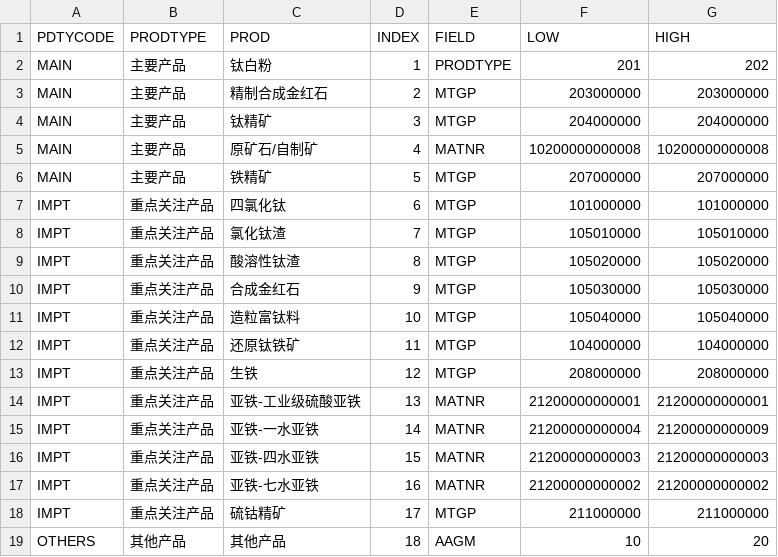
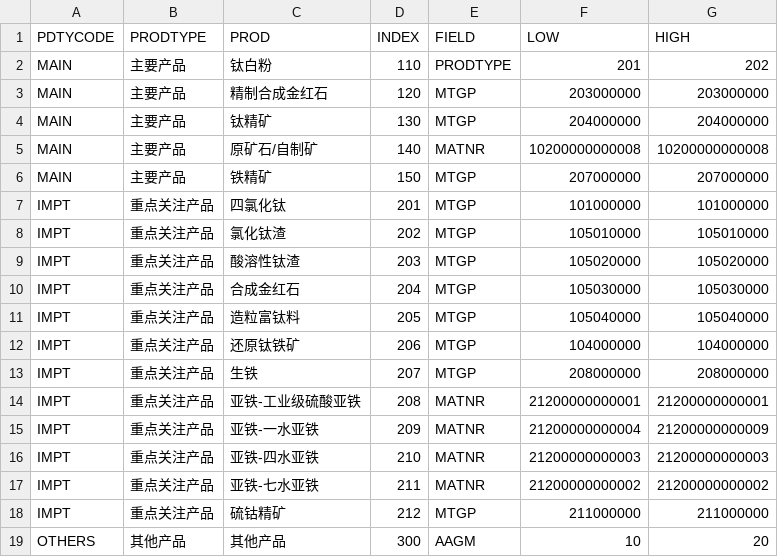
Before and after one commit to TangDunKe/DWH, a CSV file: db/src/DataLoads/ProductType.csv, drawn as a sheet.

```diff
--- a/db/src/DataLoads/ProductType.csv
+++ b/db/src/DataLoads/ProductType.csv
@@ -1,19 +1,19 @@
 PDTYCODE,PRODTYPE,PROD,INDEX,FIELD,LOW,HIGH
-MAIN,主要产品,钛白粉,1,PRODTYPE,201,202
-MAIN,主要产品,精制合成金红石,2,MTGP,203000000,203000000
-MAIN,主要产品,钛精矿,3,MTGP,204000000,204000000
-MAIN,主要产品,原矿石/自制矿,4,MATNR,10200000000008,10200000000008
-MAIN,主要产品,铁精矿,5,MTGP,207000000,207000000
-IMPT,重点关注产品,四氯化钛,6,MTGP,101000000,101000000
-IMPT,重点关注产品,氯化钛渣,7,MTGP,105010000,105010000
-IMPT,重点关注产品,酸溶性钛渣,8,MTGP,105020000,105020000
-IMPT,重点关注产品,合成金红石,9,MTGP,105030000,105030000
-IMPT,重点关注产品,造粒富钛料,10,MTGP,105040000,105040000
-IMPT,重点关注产品,还原钛铁矿,11,MTGP,104000000,104000000
-IMPT,重点关注产品,生铁,12,MTGP,208000000,208000000
-IMPT,重点关注产品,亚铁-工业级硫酸亚铁,13,MATNR,21200000000001,21200000000001
-IMPT,重点关注产品,亚铁-一水亚铁,14,MATNR,21200000000004,21200000000009
-IMPT,重点关注产品,亚铁-四水亚铁,15,MATNR,21200000000003,21200000000003
-IMPT,重点关注产品,亚铁-七水亚铁,16,MATNR,21200000000002,21200000000002
-IMPT,重点关注产品,硫钴精矿,17,MTGP,211000000,211000000
-OTHERS,其他产品,其他产品,18,AAGM,10,20
+MAIN,主要产品,钛白粉,110,PRODTYPE,201,202
+MAIN,主要产品,精制合成金红石,120,MTGP,203000000,203000000
+MAIN,主要产品,钛精矿,130,MTGP,204000000,204000000
+MAIN,主要产品,原矿石/自制矿,140,MATNR,10200000000008,10200000000008
+MAIN,主要产品,铁精矿,150,MTGP,207000000,207000000
+IMPT,重点关注产品,四氯化钛,201,MTGP,101000000,101000000
+IMPT,重点关注产品,氯化钛渣,202,MTGP,105010000,105010000
+IMPT,重点关注产品,酸溶性钛渣,203,MTGP,105020000,105020000
+IMPT,重点关注产品,合成金红石,204,MTGP,105030000,105030000
+IMPT,重点关注产品,造粒富钛料,205,MTGP,105040000,105040000
+IMPT,重点关注产品,还原钛铁矿,206,MTGP,104000000,104000000
+IMPT,重点关注产品,生铁,207,MTGP,208000000,208000000
+IMPT,重点关注产品,亚铁-工业级硫酸亚铁,208,MATNR,21200000000001,21200000000001
+IMPT,重点关注产品,亚铁-一水亚铁,209,MATNR,21200000000004,21200000000009
+IMPT,重点关注产品,亚铁-四水亚铁,210,MATNR,21200000000003,21200000000003
+IMPT,重点关注产品,亚铁-七水亚铁,211,MATNR,21200000000002,21200000000002
+IMPT,重点关注产品,硫钴精矿,212,MTGP,211000000,211000000
+OTHERS,其他产品,其他产品,300,AAGM,10,20
```
Also changed, not shown: 1 other file.
